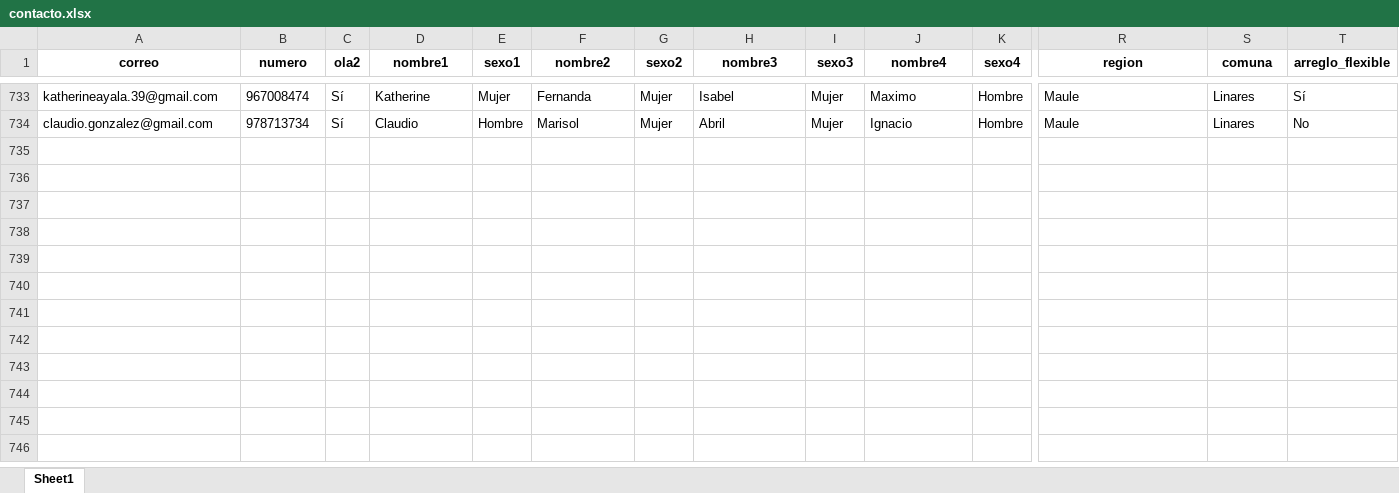
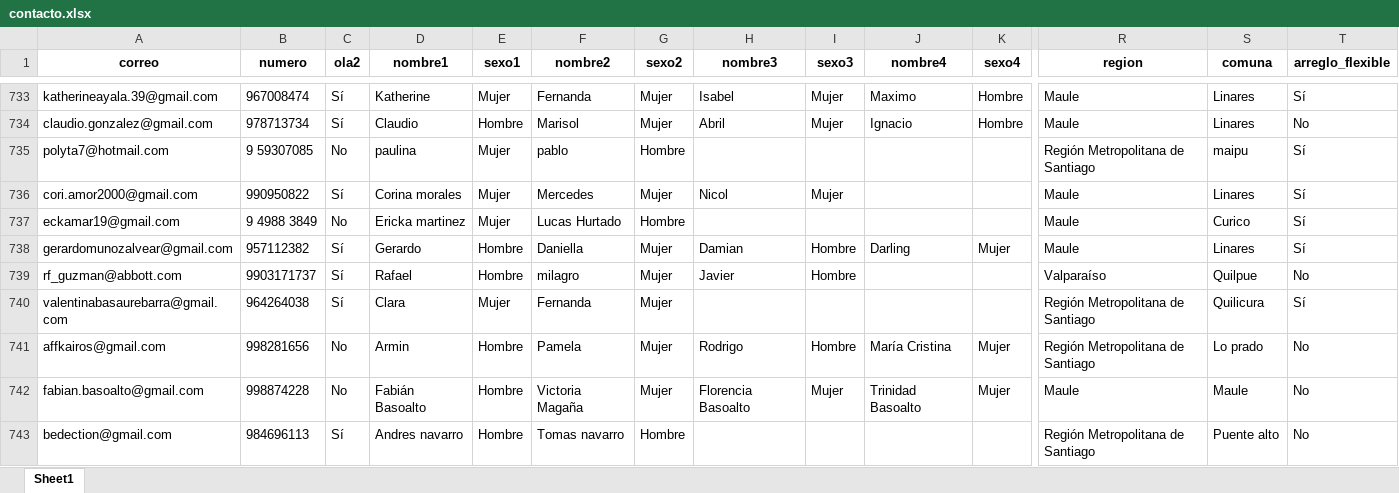
Before and after one commit to Kevin-carrasco/labofam-codebook, an Excel workbook: output/contacto.xlsx, sheet Sheet1, drawn as a sheet; only a part is shown, gaps mark what is left out; values as stored, in another font and other column widths than the file's, no borders; rows hold the shown columns only; the diff covers the shown part only; the diff names each change by its address in the sheet, - before the commit and + after, or states it on an @@ line.

```diff
--- a/output/contacto.xlsx (sheet Sheet1)
+++ b/output/contacto.xlsx (sheet Sheet1)
+row 735: polyta7@hotmail.com | 9 59307085 | No | paulina | Mujer | pablo | Hombre |  |  |  |  | Región Metropolitana de Santiago | maipu | Sí
+row 736: cori.amor2000@gmail.com | 990950822 | Sí | Corina morales | Mujer | Mercedes | Mujer | Nicol | Mujer |  |  | Maule | Linares | Sí
+row 737: eckamar19@gmail.com | 9 4988 3849 | No | Ericka martinez | Mujer | Lucas Hurtado | Hombre |  |  |  |  | Maule | Curico | Sí
+row 738: gerardomunozalvear@gmail.com | 957112382 | Sí | Gerardo | Hombre | Daniella | Mujer | Damian | Hombre | Darling | Mujer | Maule | Linares | Sí
+row 739: rf_guzman@abbott.com | 9903171737 | Sí | Rafael | Hombre | milagro | Mujer | Javier | Hombre |  |  | Valparaíso | Quilpue | No
+row 740: valentinabasaurebarra@gmail.com | 964264038 | Sí | Clara | Mujer | Fernanda | Mujer |  |  |  |  | Región Metropolitana de Santiago | Quilicura | Sí
+row 741: affkairos@gmail.com | 998281656 | No | Armin | Hombre | Pamela | Mujer | Rodrigo | Hombre | María Cristina | Mujer | Región Metropolitana de Santiago | Lo prado | No
+row 742: fabian.basoalto@gmail.com | 998874228 | No | Fabián Basoalto | Hombre | Victoria Magaña | Mujer | Florencia Basoalto | Mujer | Trinidad Basoalto | Mujer | Maule | Maule | No
+row 743: bedection@gmail.com | 984696113 | Sí | Andres navarro | Hombre | Tomas navarro | Hombre |  |  |  |  | Región Metropolitana de Santiago | Puente alto | No
```
Also changed, not shown: 14 added rows elsewhere in this sheet, output/clio.xlsx, output/data/data.xlsx, 7 other files.
